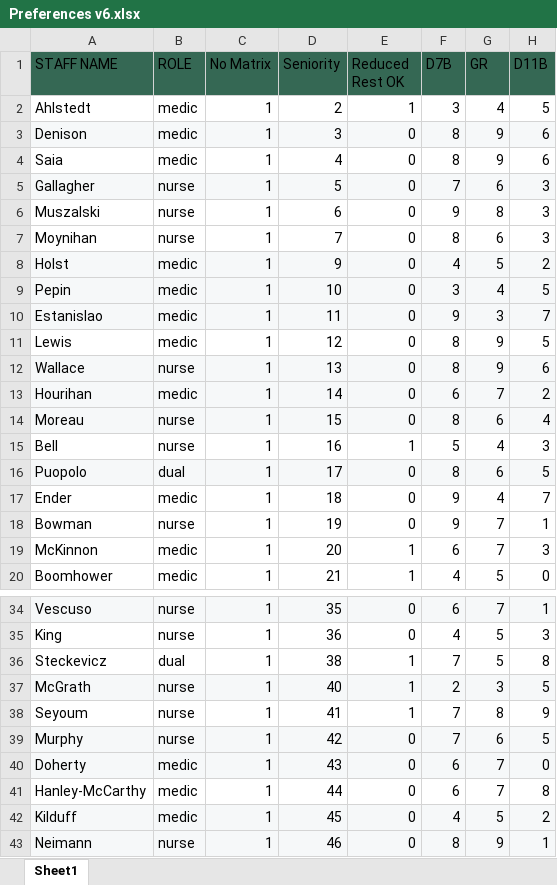
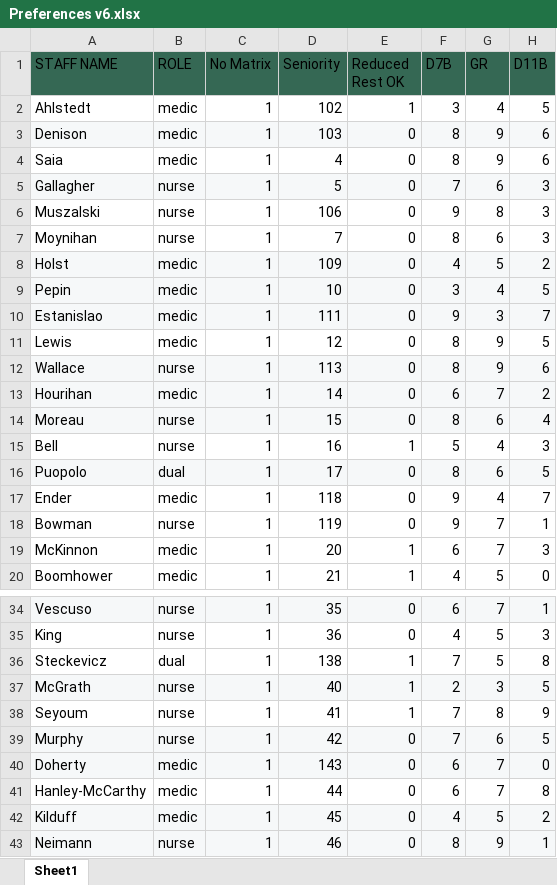
Before and after one commit to AlphaBravo227/CrewOps360, an Excel workbook: upload files/Preferences v6.xlsx, sheet Sheet1, drawn as a sheet; only a part is shown, gaps mark what is left out; values as stored, in another font and other column widths than the file's, no borders; table styles not drawn; the diff covers the shown part only; the diff names each change by its address in the sheet, - before the commit and + after, or states it on an @@ line.

```diff
--- a/upload files/Preferences v6.xlsx (sheet Sheet1)
+++ b/upload files/Preferences v6.xlsx (sheet Sheet1)
-D2 (Seniority): 2
+D2 (Seniority): 102
-D3 (Seniority): 3
+D3 (Seniority): 103
-D6 (Seniority): 6
+D6 (Seniority): 106
-D8 (Seniority): 9
+D8 (Seniority): 109
-D10 (Seniority): 11
+D10 (Seniority): 111
-D12 (Seniority): 13
+D12 (Seniority): 113
-D17 (Seniority): 18
+D17 (Seniority): 118
-D18 (Seniority): 19
+D18 (Seniority): 119
-D36 (Seniority): 38
+D36 (Seniority): 138
-D40 (Seniority): 43
+D40 (Seniority): 143
```
Also changed, not shown: 3 edited cells elsewhere in this sheet, upload files/Requirements.xlsx.
